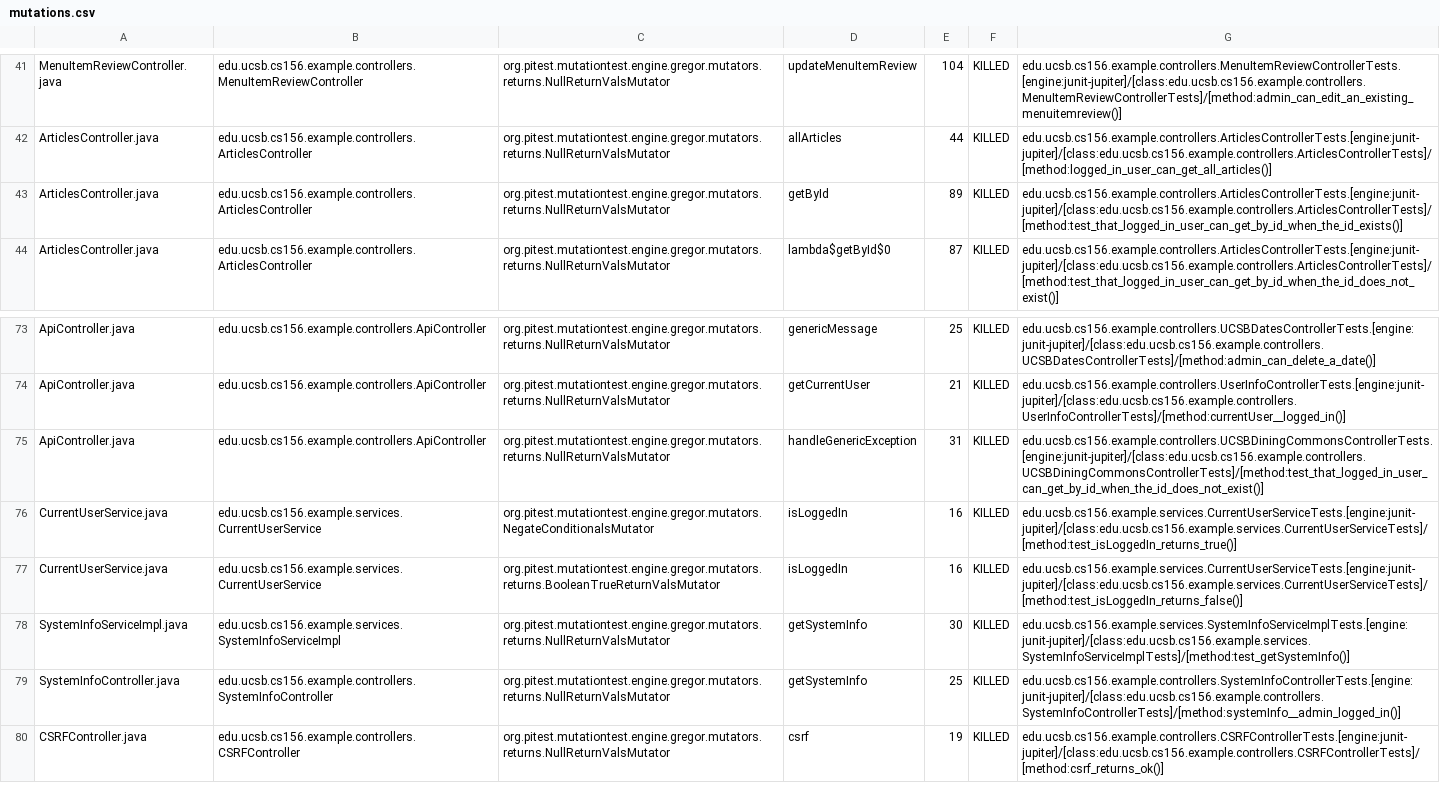
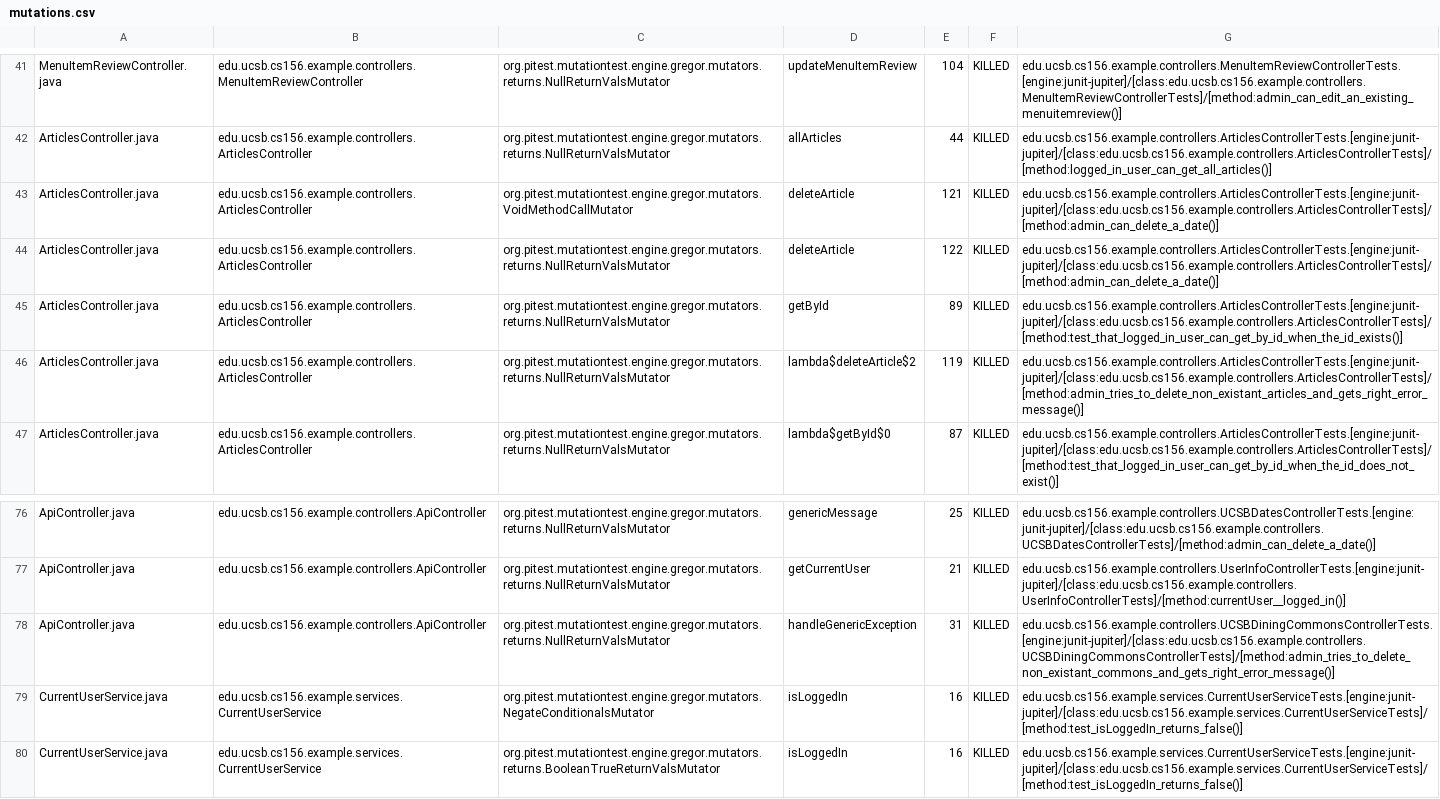
Before and after one commit to ucsb-cs156-f23/team02-f23-5pm-1, a CSV file: pitest/mutations.csv, drawn as a sheet; only a part is shown, gaps mark what is left out; the shorter side is filled out with more unchanged rows.

Commit message:
Deploying to gh-pages from @ ucsb-cs156-f23/team02-f23-5pm-1@4ae5aab9196abad07448d4a1bbe0fce3c0c34b20 🚀

```diff
--- a/pitest/mutations.csv
+++ b/pitest/mutations.csv
@@ -42,3 +42,6 @@ MenuItemReviewController.java,edu.ucsb.cs156.example.controllers.MenuItemReviewC
 ArticlesController.java,edu.ucsb.cs156.example.controllers.ArticlesController,org.pitest.mutationtest.engine.gregor.mutators.returns.NullReturnValsMutator,allArticles,44,KILLED,edu.ucsb.cs156.example.controllers.ArticlesControllerTests.[engine:junit-jupiter]/[class:edu.ucsb.cs156.example.controllers.ArticlesControllerTests]/[method:logged_in_user_can_get_all_articles()]
+ArticlesController.java,edu.ucsb.cs156.example.controllers.ArticlesController,org.pitest.mutationtest.engine.gregor.mutators.VoidMethodCallMutator,deleteArticle,121,KILLED,edu.ucsb.cs156.example.controllers.ArticlesControllerTests.[engine:junit-jupiter]/[class:edu.ucsb.cs156.example.controllers.ArticlesControllerTests]/[method:admin_can_delete_a_date()]
+ArticlesController.java,edu.ucsb.cs156.example.controllers.ArticlesController,org.pitest.mutationtest.engine.gregor.mutators.returns.NullReturnValsMutator,deleteArticle,122,KILLED,edu.ucsb.cs156.example.controllers.ArticlesControllerTests.[engine:junit-jupiter]/[class:edu.ucsb.cs156.example.controllers.ArticlesControllerTests]/[method:admin_can_delete_a_date()]
 ArticlesController.java,edu.ucsb.cs156.example.controllers.ArticlesController,org.pitest.mutationtest.engine.gregor.mutators.returns.NullReturnValsMutator,getById,89,KILLED,edu.ucsb.cs156.example.controllers.ArticlesControllerTests.[engine:junit-jupiter]/[class:edu.ucsb.cs156.example.controllers.ArticlesControllerTests]/[method:test_that_logged_in_user_can_get_by_id_when_the_id_exists()]
+ArticlesController.java,edu.ucsb.cs156.example.controllers.ArticlesController,org.pitest.mutationtest.engine.gregor.mutators.returns.NullReturnValsMutator,lambda$deleteArticle$2,119,KILLED,edu.ucsb.cs156.example.controllers.ArticlesControllerTests.[engine:junit-jupiter]/[class:edu.ucsb.cs156.example.controllers.ArticlesControllerTests]/[method:admin_tries_to_delete_non_existant_articles_and_gets_right_error_message()]
 ArticlesController.java,edu.ucsb.cs156.example.controllers.ArticlesController,org.pitest.mutationtest.engine.gregor.mutators.returns.NullReturnValsMutator,lambda$getById$0,87,KILLED,edu.ucsb.cs156.example.controllers.ArticlesControllerTests.[engine:junit-jupiter]/[class:edu.ucsb.cs156.example.controllers.ArticlesControllerTests]/[method:test_that_logged_in_user_can_get_by_id_when_the_id_does_not_exist()]
@@ -74,4 +77,4 @@ ApiController.java,edu.ucsb.cs156.example.controllers.ApiController,org.pitest.m
 ApiController.java,edu.ucsb.cs156.example.controllers.ApiController,org.pitest.mutationtest.engine.gregor.mutators.returns.NullReturnValsMutator,getCurrentUser,21,KILLED,edu.ucsb.cs156.example.controllers.UserInfoControllerTests.[engine:junit-jupiter]/[class:edu.ucsb.cs156.example.controllers.UserInfoControllerTests]/[method:currentUser__logged_in()]
-ApiController.java,edu.ucsb.cs156.example.controllers.ApiController,org.pitest.mutationtest.engine.gregor.mutators.returns.NullReturnValsMutator,handleGenericException,31,KILLED,edu.ucsb.cs156.example.controllers.UCSBDiningCommonsControllerTests.[engine:junit-jupiter]/[class:edu.ucsb.cs156.example.controllers.UCSBDiningCommonsControllerTests]/[method:test_that_logged_in_user_can_get_by_id_when_the_id_does_not_exist()]
-CurrentUserService.java,edu.ucsb.cs156.example.services.CurrentUserService,org.pitest.mutationtest.engine.gregor.mutators.NegateConditionalsMutator,isLoggedIn,16,KILLED,edu.ucsb.cs156.example.services.CurrentUserServiceTests.[engine:junit-jupiter]/[class:edu.ucsb.cs156.example.services.CurrentUserServiceTests]/[method:test_isLoggedIn_returns_true()]
+ApiController.java,edu.ucsb.cs156.example.controllers.ApiController,org.pitest.mutationtest.engine.gregor.mutators.returns.NullReturnValsMutator,handleGenericException,31,KILLED,edu.ucsb.cs156.example.controllers.UCSBDiningCommonsControllerTests.[engine:junit-jupiter]/[class:edu.ucsb.cs156.example.controllers.UCSBDiningCommonsControllerTests]/[method:admin_tries_to_delete_non_existant_commons_and_gets_right_error_message()]
+CurrentUserService.java,edu.ucsb.cs156.example.services.CurrentUserService,org.pitest.mutationtest.engine.gregor.mutators.NegateConditionalsMutator,isLoggedIn,16,KILLED,edu.ucsb.cs156.example.services.CurrentUserServiceTests.[engine:junit-jupiter]/[class:edu.ucsb.cs156.example.services.CurrentUserServiceTests]/[method:test_isLoggedIn_returns_false()]
 CurrentUserService.java,edu.ucsb.cs156.example.services.CurrentUserService,org.pitest.mutationtest.engine.gregor.mutators.returns.BooleanTrueReturnValsMutator,isLoggedIn,16,KILLED,edu.ucsb.cs156.example.services.CurrentUserServiceTests.[engine:junit-jupiter]/[class:edu.ucsb.cs156.example.services.CurrentUserServiceTests]/[method:test_isLoggedIn_returns_false()]
```
Also changed, not shown: 15 other files.
